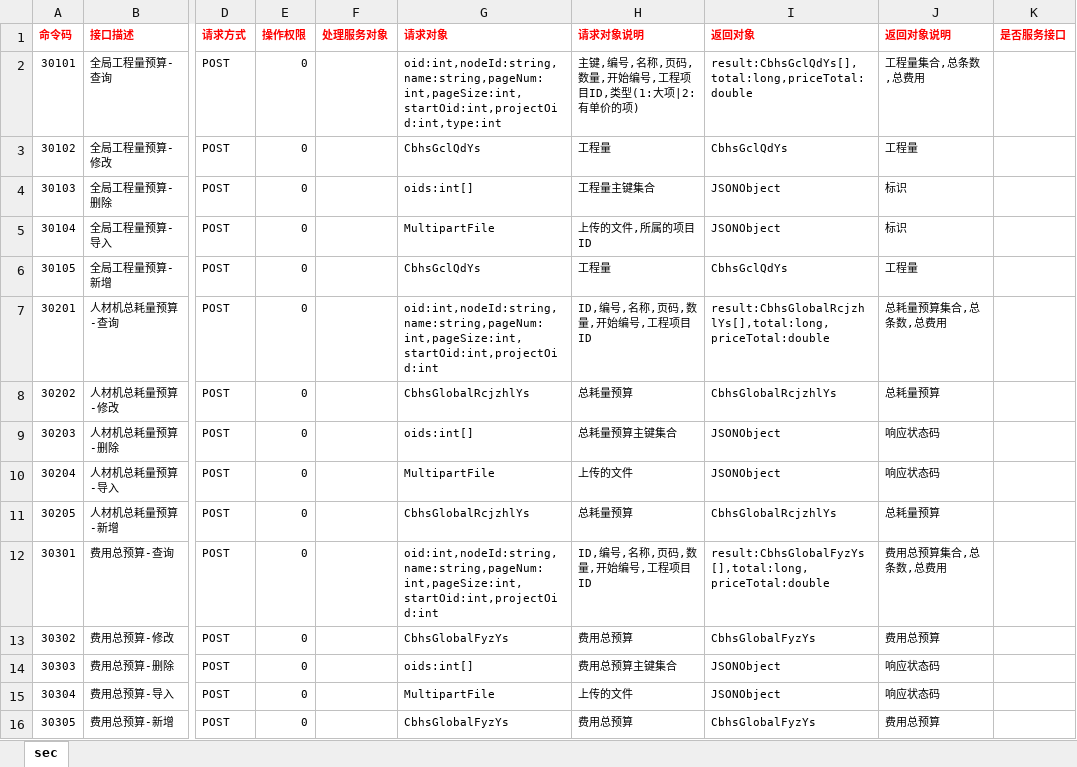
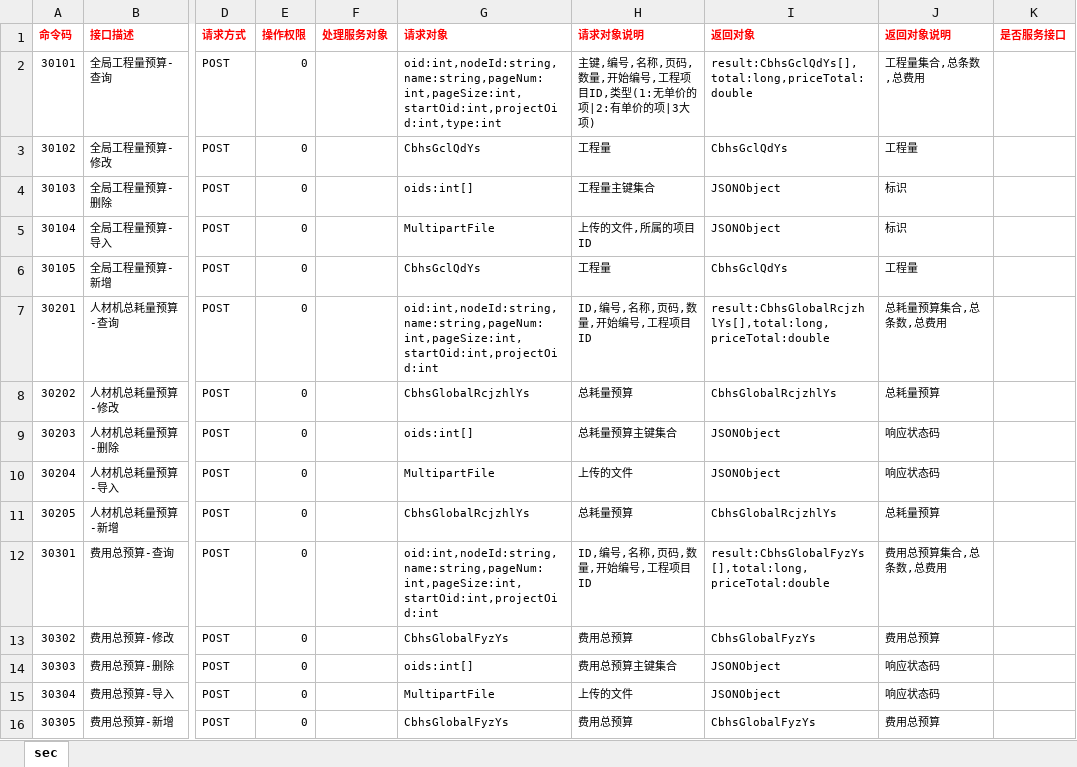
Before and after one commit to zaizhuzhu123/cbhs, an Excel workbook: server/excel/url/globalYs(全局预算)_url.xlsx, sheet sec, drawn as a sheet; only a part is shown, gaps mark what is left out; values as stored, in another font and other column widths than the file's, no borders; the diff names each change by its address in the sheet, - before the commit and + after, or states it on an @@ line.

```diff
--- a/server/excel/url/globalYs(全局预算)_url.xlsx (sheet sec)
+++ b/server/excel/url/globalYs(全局预算)_url.xlsx (sheet sec)
-H2 (请求对象说明): …ID,类型(1:大项|2:有单价的项)
+H2 (请求对象说明): …ID,类型(1:无单价的项|2:有单价的项|3大项)
```
Also changed, not shown: server/excel/daysCb(每日成本)_Proto.xlsx, server/excel/menu/Menu.xlsx, 17 other files.
